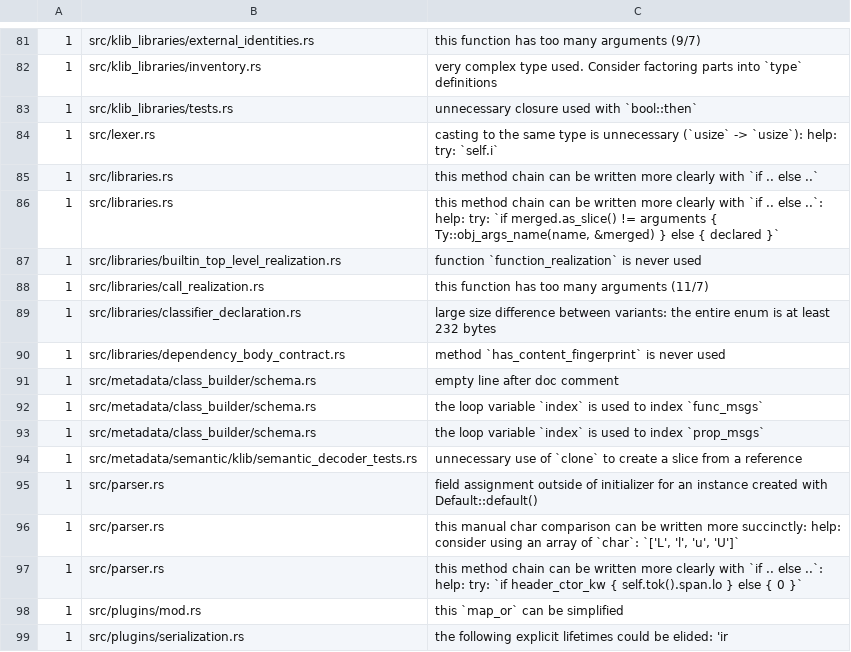
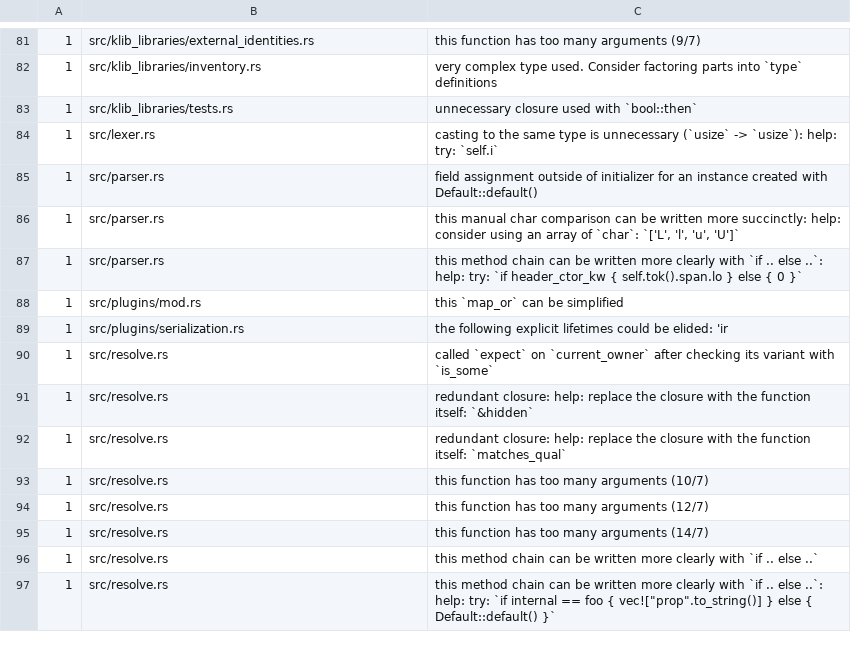
Before and after one commit to qnox/krusty, a TSV file: clippy-baseline.tsv, drawn as a sheet; only a part is shown, gaps mark what is left out; the shorter side is filled out with more unchanged rows.

Commit message:
Drop cleared library and metadata rows from the lint baseline
Signature merging writes the specialized type with if/else. Production
calls the named stdlib builtin entry, so that function is no longer
unused. The unused content-fingerprint query is gone. Class metadata
walks each built member directly, and the KLIB annotation fixture
borrows the application it compares.

The eleven-argument callable constructor and the large declaration
enum no longer produce those findings, so their rows go too. An
unattached comment above the member-order helper documented no item.

```diff
--- a/clippy-baseline.tsv
+++ b/clippy-baseline.tsv
@@ -84,12 +84,2 @@
 1	src/lexer.rs	casting to the same type is unnecessary (`usize` -> `usize`): help: try: `self.i`
-1	src/libraries.rs	this method chain can be written more clearly with `if .. else ..`
-1	src/libraries.rs	this method chain can be written more clearly with `if .. else ..`: help: try: `if merged.as_slice() != arguments { Ty::obj_args_name(name, &merged) } else { declared }`
-1	src/libraries/builtin_top_level_realization.rs	function `function_realization` is never used
-1	src/libraries/call_realization.rs	this function has too many arguments (11/7)
-1	src/libraries/classifier_declaration.rs	large size difference between variants: the entire enum is at least 232 bytes
-1	src/libraries/dependency_body_contract.rs	method `has_content_fingerprint` is never used
-1	src/metadata/class_builder/schema.rs	empty line after doc comment
-1	src/metadata/class_builder/schema.rs	the loop variable `index` is used to index `func_msgs`
-1	src/metadata/class_builder/schema.rs	the loop variable `index` is used to index `prop_msgs`
-1	src/metadata/semantic/klib/semantic_decoder_tests.rs	unnecessary use of `clone` to create a slice from a reference
 1	src/parser.rs	field assignment outside of initializer for an instance created with Default::default()
```
Also changed, not shown: 5 other files.
